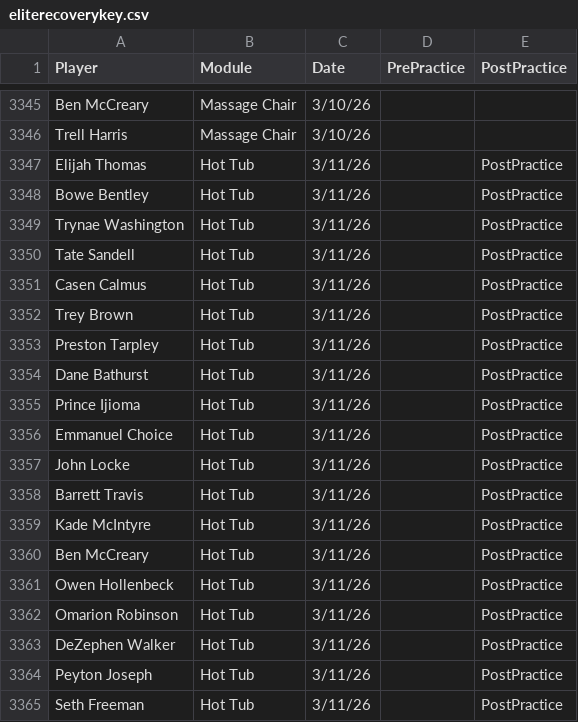
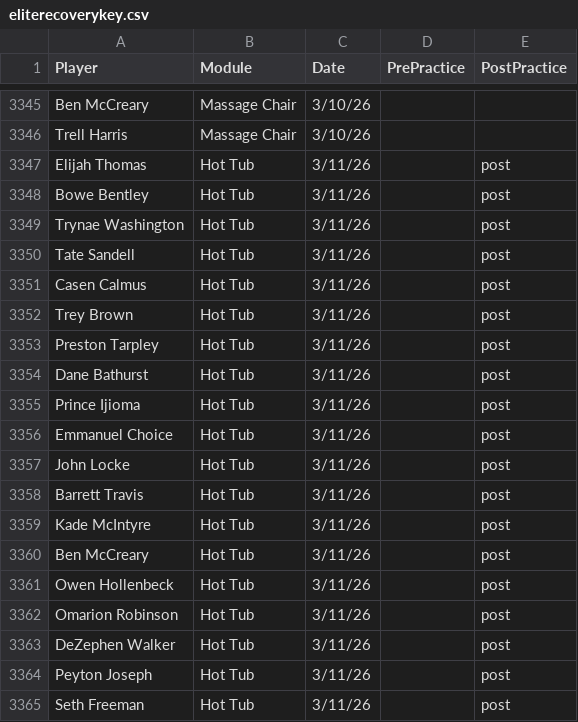
Before and after one commit to emmettj634-png/recovery-dashboard, a CSV file: eliterecoverykey.csv, drawn as a sheet; only a part is shown, gaps mark what is left out.

Commit message:
Update eliterecoverykey.csv

```diff
--- a/eliterecoverykey.csv
+++ b/eliterecoverykey.csv
@@ -3346,20 +3346,20 @@ Ben McCreary,Massage Chair,3/10/26,,
 Trell Harris,Massage Chair,3/10/26,,
-Elijah Thomas,Hot Tub,3/11/26,,PostPractice
-Bowe Bentley,Hot Tub,3/11/26,,PostPractice
-Trynae Washington,Hot Tub,3/11/26,,PostPractice
-Tate Sandell,Hot Tub,3/11/26,,PostPractice
-Casen Calmus,Hot Tub,3/11/26,,PostPractice
-Trey Brown,Hot Tub,3/11/26,,PostPractice
-Preston Tarpley,Hot Tub,3/11/26,,PostPractice
-Dane Bathurst,Hot Tub,3/11/26,,PostPractice
-Prince Ijioma,Hot Tub,3/11/26,,PostPractice
-Emmanuel Choice,Hot Tub,3/11/26,,PostPractice
-John Locke,Hot Tub,3/11/26,,PostPractice
-Barrett Travis,Hot Tub,3/11/26,,PostPractice
-Kade McIntyre,Hot Tub,3/11/26,,PostPractice
-Ben McCreary,Hot Tub,3/11/26,,PostPractice
-Owen Hollenbeck,Hot Tub,3/11/26,,PostPractice
-Omarion Robinson ,Hot Tub,3/11/26,,PostPractice
-DeZephen Walker,Hot Tub,3/11/26,,PostPractice
-Peyton Joseph,Hot Tub,3/11/26,,PostPractice
-Seth Freeman,Hot Tub,3/11/26,,PostPractice
+Elijah Thomas,Hot Tub,3/11/26,,post
+Bowe Bentley,Hot Tub,3/11/26,,post
+Trynae Washington,Hot Tub,3/11/26,,post
+Tate Sandell,Hot Tub,3/11/26,,post
+Casen Calmus,Hot Tub,3/11/26,,post
+Trey Brown,Hot Tub,3/11/26,,post
+Preston Tarpley,Hot Tub,3/11/26,,post
+Dane Bathurst,Hot Tub,3/11/26,,post
+Prince Ijioma,Hot Tub,3/11/26,,post
+Emmanuel Choice,Hot Tub,3/11/26,,post
+John Locke,Hot Tub,3/11/26,,post
+Barrett Travis,Hot Tub,3/11/26,,post
+Kade McIntyre,Hot Tub,3/11/26,,post
+Ben McCreary,Hot Tub,3/11/26,,post
+Owen Hollenbeck,Hot Tub,3/11/26,,post
+Omarion Robinson ,Hot Tub,3/11/26,,post
+DeZephen Walker,Hot Tub,3/11/26,,post
+Peyton Joseph,Hot Tub,3/11/26,,post
+Seth Freeman,Hot Tub,3/11/26,,post
```
